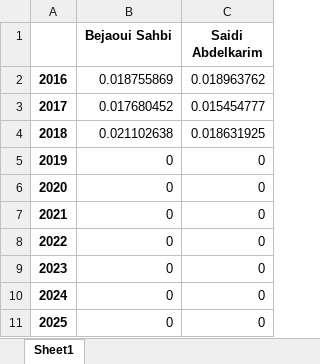
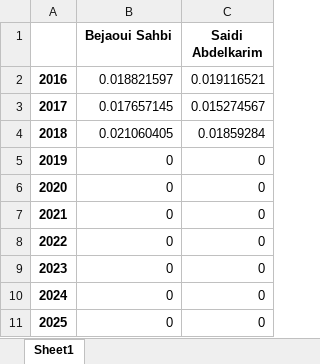
Before and after one commit to abenjemi/Commissions-Calculation, an Excel workbook: table5.xlsx, sheet Sheet1, drawn as a sheet; values as stored, in another font and other column widths than the file's, no borders; the diff names each change by its address in the sheet, - before the commit and + after, or states it on an @@ line.

```diff
--- a/table5.xlsx (sheet Sheet1)
+++ b/table5.xlsx (sheet Sheet1)
-B2 (Bejaoui Sahbi): 0.018755869
+B2 (Bejaoui Sahbi): 0.018821597
-C2 (Saidi Abdelkarim): 0.018963762
+C2 (Saidi Abdelkarim): 0.019116521
-B3 (Bejaoui Sahbi): 0.017680452
+B3 (Bejaoui Sahbi): 0.017657145
-C3 (Saidi Abdelkarim): 0.015454777
+C3 (Saidi Abdelkarim): 0.015274567
-B4 (Bejaoui Sahbi): 0.021102638
+B4 (Bejaoui Sahbi): 0.021060405
-C4 (Saidi Abdelkarim): 0.018631925
+C4 (Saidi Abdelkarim): 0.01859284
```
Also changed, not shown: table3.xlsx, table4.xlsx.
